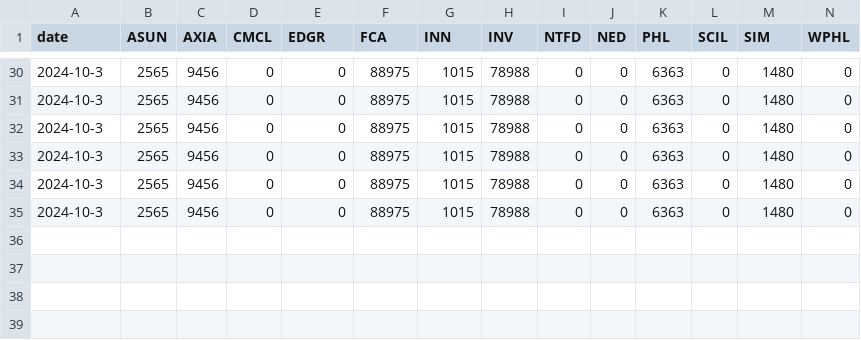
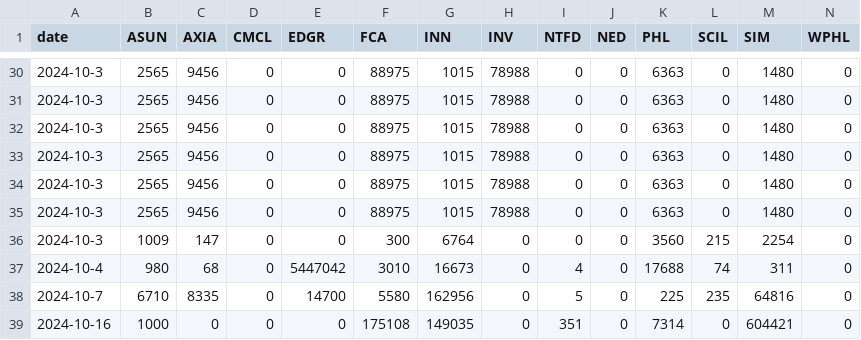
Before and after one commit to shaunso/etl_vfex_price_sheet_page, a CSV file: model/price_vol/volume.csv, drawn as a sheet; only a part is shown, gaps mark what is left out; rows hold the shown columns only; the diff names each change by its address in the sheet, - before the commit and + after, or states it on an @@ line.

```diff
--- a/model/price_vol/volume.csv
+++ b/model/price_vol/volume.csv
+row 36: 2024-10-3 | 1009 | 147 | 0 | 0 | 300 | 6764 | 0 | 0 | 0 | 3560 | 215 | 2254 | 0
+row 37: 2024-10-4 | 980 | 68 | 0 | 5447042 | 3010 | 16673 | 0 | 4 | 0 | 17688 | 74 | 311 | 0
+row 38: 2024-10-7 | 6710 | 8335 | 0 | 14700 | 5580 | 162956 | 0 | 5 | 0 | 225 | 235 | 64816 | 0
+row 39: 2024-10-16 | 1000 | 0 | 0 | 0 | 175108 | 149035 | 0 | 351 | 0 | 7314 | 0 | 604421 | 0
```
Also changed, not shown: model/price_vol/price.csv, 6 other files.
